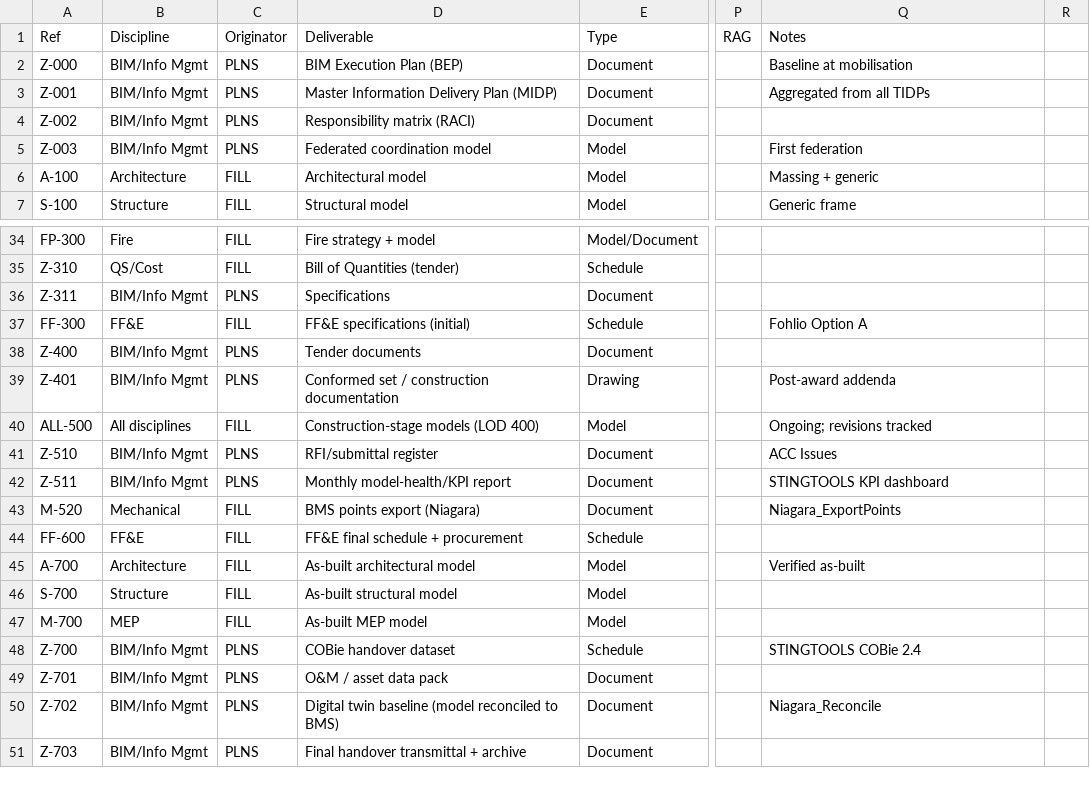
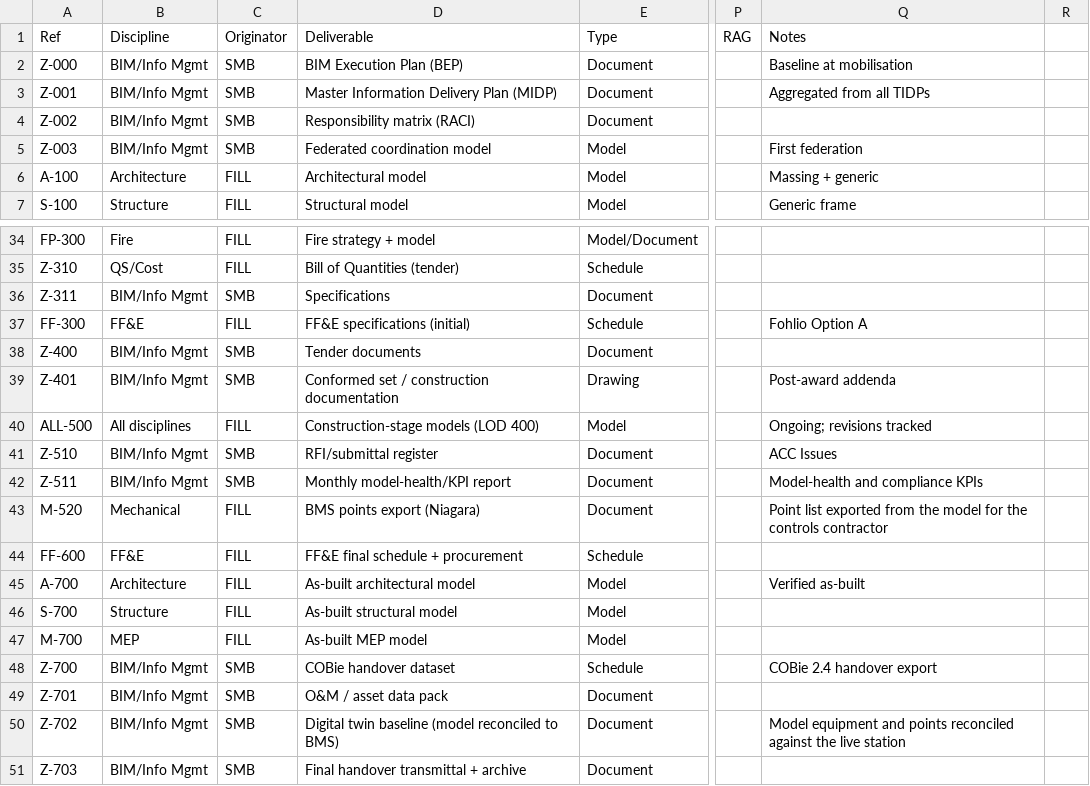
Before and after one commit to beckykyomugisha/STINGTOOLS, a CSV file: GUIDES/KUT_MIDP_TEMPLATE.csv, drawn as a sheet; only a part is shown, gaps mark what is left out; the diff covers the shown part only; the diff names each change by its address in the sheet, - before the commit and + after, or states it on an @@ line.

```diff
--- a/GUIDES/KUT_MIDP_TEMPLATE.csv
+++ b/GUIDES/KUT_MIDP_TEMPLATE.csv
-C2:C5 (Originator): PLNS
+C2:C5 (Originator): SMB
-C36 (Originator): PLNS
+C36 (Originator): SMB
-C38:C39 (Originator): PLNS
+C38:C39 (Originator): SMB
-C41:C42 (Originator): PLNS
+C41:C42 (Originator): SMB
-Q42 (Notes): STINGTOOLS KPI dashboard
+Q42 (Notes): Model-health and compliance KPIs
-Q43 (Notes): Niagara_ExportPoints
+Q43 (Notes): Point list exported from the model for the controls contractor
-C48:C51 (Originator): PLNS
+C48:C51 (Originator): SMB
-Q48 (Notes): STINGTOOLS COBie 2.4
+Q48 (Notes): COBie 2.4 handover export
-Q50 (Notes): Niagara_Reconcile
+Q50 (Notes): Model equipment and points reconciled against the live station
```
Also changed, not shown: 6 edited cells elsewhere in this file, 2 other files.
